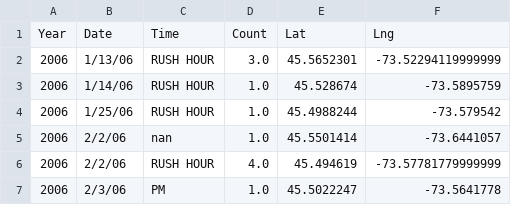
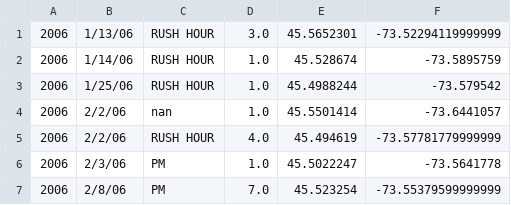
Before and after one commit to ShereenElaidi/bike_safety, a CSV file: neural_net/converted_data.csv, drawn as a sheet; only a part is shown; the shorter side is filled out with more unchanged rows; the diff names each change by its address in the sheet, - before the commit and + after, or states it on an @@ line.

Commit message:
converted data

```diff
--- a/neural_net/converted_data.csv
+++ b/neural_net/converted_data.csv
-row 1: Year | Date | Time | Count | Lat | Lng
```
Also changed, not shown: 3 other files.
